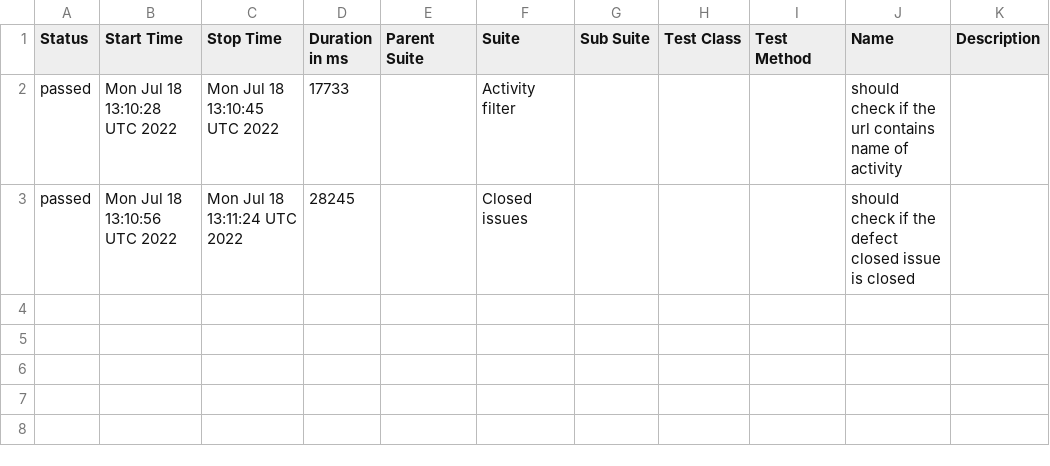
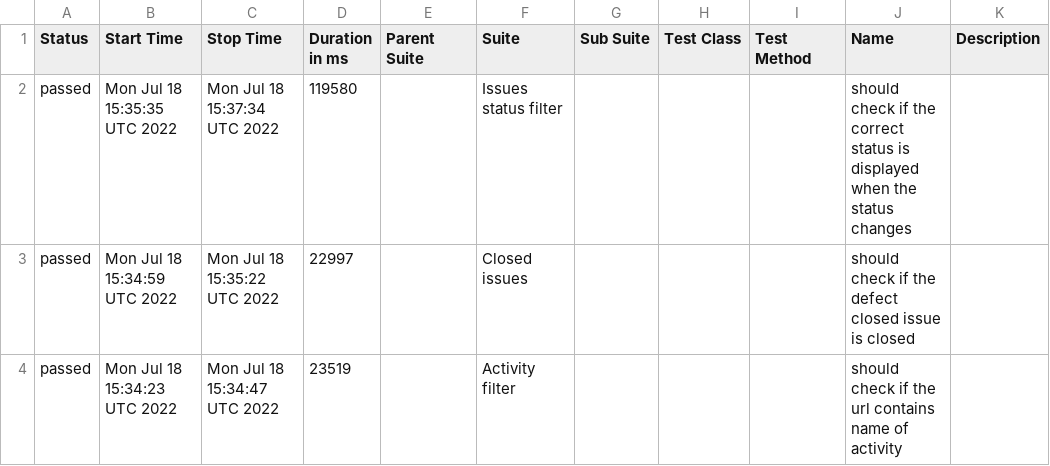
Before and after one commit to AndreyCar/Cypress_redmine_allure, a CSV file: data/suites.csv, drawn as a sheet.

```diff
--- a/data/suites.csv
+++ b/data/suites.csv
@@ -1,3 +1,4 @@
 "Status","Start Time","Stop Time","Duration in ms","Parent Suite","Suite","Sub Suite","Test Class","Test Method","Name","Description"
-"passed","Mon Jul 18 13:10:28 UTC 2022","Mon Jul 18 13:10:45 UTC 2022","17733","","Activity filter","","","","should check if the url contains name of activity",""
-"passed","Mon Jul 18 13:10:56 UTC 2022","Mon Jul 18 13:11:24 UTC 2022","28245","","Closed issues","","","","should check if the defect closed issue is closed",""
+"passed","Mon Jul 18 15:35:35 UTC 2022","Mon Jul 18 15:37:34 UTC 2022","119580","","Issues status filter ","","","","should check if the correct status is displayed when the status changes",""
+"passed","Mon Jul 18 15:34:59 UTC 2022","Mon Jul 18 15:35:22 UTC 2022","22997","","Closed issues","","","","should check if the defect closed issue is closed",""
+"passed","Mon Jul 18 15:34:23 UTC 2022","Mon Jul 18 15:34:47 UTC 2022","23519","","Activity filter","","","","should check if the url contains name of activity",""
```
Also changed, not shown: 25 other files.
